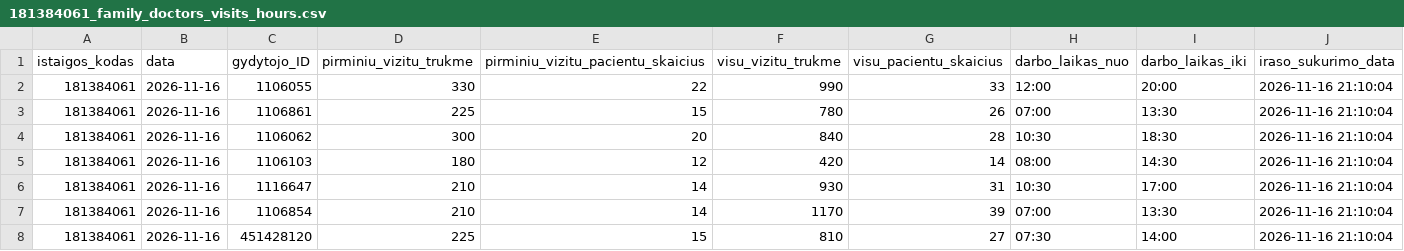
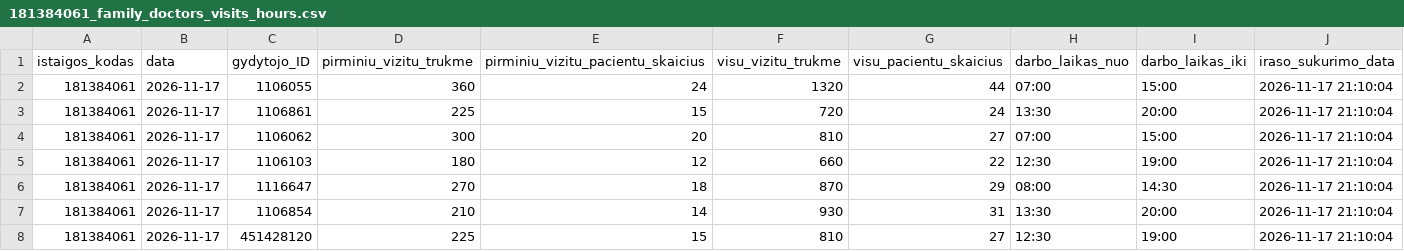
Before and after one commit to vilnius/grigiskiu-spc, a CSV file: 181384061_family_doctors_visits_hours.csv, drawn as a sheet.

Commit message:
181384061_family_doctors_visits_hours.csv file update

```diff
--- a/181384061_family_doctors_visits_hours.csv
+++ b/181384061_family_doctors_visits_hours.csv
@@ -1,8 +1,8 @@
 istaigos_kodas;data;gydytojo_ID;pirminiu_vizitu_trukme;pirminiu_vizitu_pacientu_skaicius;visu_vizitu_trukme;visu_pacientu_skaicius;darbo_laikas_nuo;darbo_laikas_iki;iraso_sukurimo_data
-181384061;2026-11-16;1106055;330;22;990;33;12:00;20:00;2026-11-16 21:10:04
-181384061;2026-11-16;1106861;225;15;780;26;07:00;13:30;2026-11-16 21:10:04
-181384061;2026-11-16;1106062;300;20;840;28;10:30;18:30;2026-11-16 21:10:04
-181384061;2026-11-16;1106103;180;12;420;14;08:00;14:30;2026-11-16 21:10:04
-181384061;2026-11-16;1116647;210;14;930;31;10:30;17:00;2026-11-16 21:10:04
-181384061;2026-11-16;1106854;210;14;1170;39;07:00;13:30;2026-11-16 21:10:04
-181384061;2026-11-16;451428120;225;15;810;27;07:30;14:00;2026-11-16 21:10:04
+181384061;2026-11-17;1106055;360;24;1320;44;07:00;15:00;2026-11-17 21:10:04
+181384061;2026-11-17;1106861;225;15;720;24;13:30;20:00;2026-11-17 21:10:04
+181384061;2026-11-17;1106062;300;20;810;27;07:00;15:00;2026-11-17 21:10:04
+181384061;2026-11-17;1106103;180;12;660;22;12:30;19:00;2026-11-17 21:10:04
+181384061;2026-11-17;1116647;270;18;870;29;08:00;14:30;2026-11-17 21:10:04
+181384061;2026-11-17;1106854;210;14;930;31;13:30;20:00;2026-11-17 21:10:04
+181384061;2026-11-17;451428120;225;15;810;27;12:30;19:00;2026-11-17 21:10:04
```
